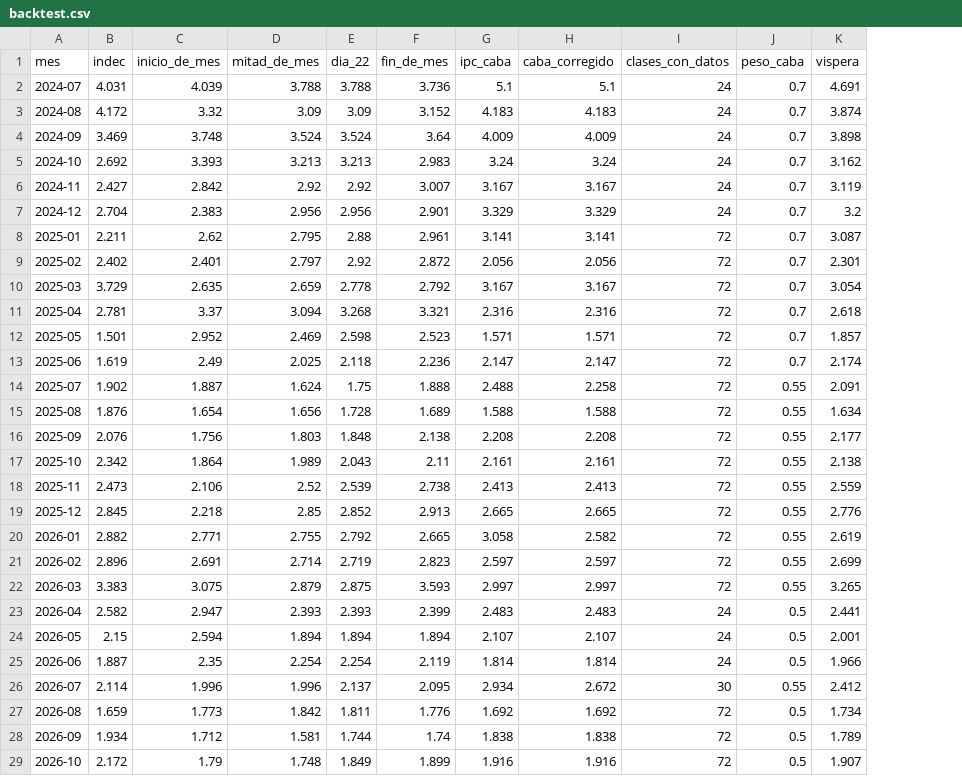
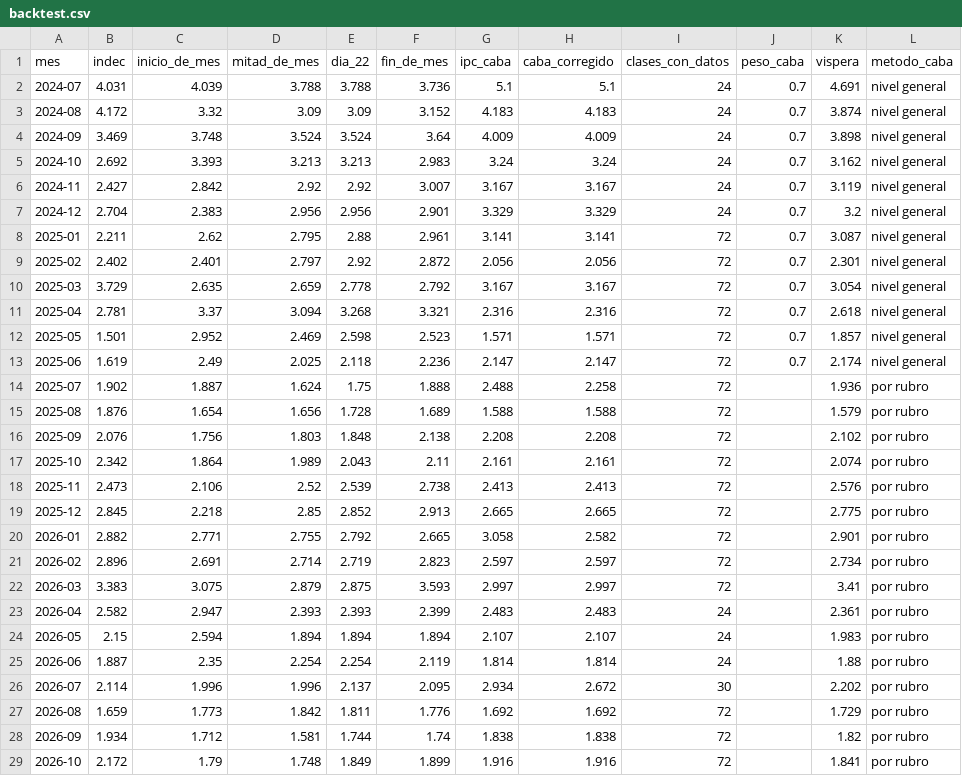
Before and after one commit to santirecco/ipc-nowcast, a CSV file: data/tablero/backtest.csv, drawn as a sheet; the diff names each change by its address in the sheet, - before the commit and + after, or states it on an @@ line.

```diff
--- a/data/tablero/backtest.csv
+++ b/data/tablero/backtest.csv
+column L (metodo_caba), rows 2-29: nivel general | nivel general | nivel general | nivel general | nivel general | nivel general | nivel general | nivel general | nivel general | nivel general | nivel general | nivel general | por rubro | por rubro | por rubro | por rubro | por rubro | por rubro | por rubro | por rubro | por rubro | por rubro | por rubro | por rubro | por rubro | por rubro | por rubro | por rubro
-J14:J22 (peso_caba): 0.55
+J14:J22 (peso_caba): (empty)
-K14 (vispera): 2.091
+K14 (vispera): 1.936
-K15 (vispera): 1.634
+K15 (vispera): 1.579
-K16 (vispera): 2.177
+K16 (vispera): 2.102
-K17 (vispera): 2.138
+K17 (vispera): 2.074
-K18 (vispera): 2.559
+K18 (vispera): 2.576
-K19 (vispera): 2.776
+K19 (vispera): 2.775
-K20 (vispera): 2.619
+K20 (vispera): 2.901
-K21 (vispera): 2.699
+K21 (vispera): 2.734
-K22 (vispera): 3.265
+K22 (vispera): 3.41
-J23:J25 (peso_caba): 0.5
+J23:J25 (peso_caba): (empty)
-K23 (vispera): 2.441
+K23 (vispera): 2.361
-K24 (vispera): 2.001
+K24 (vispera): 1.983
-K25 (vispera): 1.966
+K25 (vispera): 1.88
-J26 (peso_caba): 0.55
+J26 (peso_caba): (empty)
-K26 (vispera): 2.412
+K26 (vispera): 2.202
-J27:J29 (peso_caba): 0.5
+J27:J29 (peso_caba): (empty)
-K27 (vispera): 1.734
+K27 (vispera): 1.729
-K28 (vispera): 1.789
+K28 (vispera): 1.82
-K29 (vispera): 1.907
+K29 (vispera): 1.841
```
Also changed, not shown: data/nowcast/backtest.csv, 9 other files.
